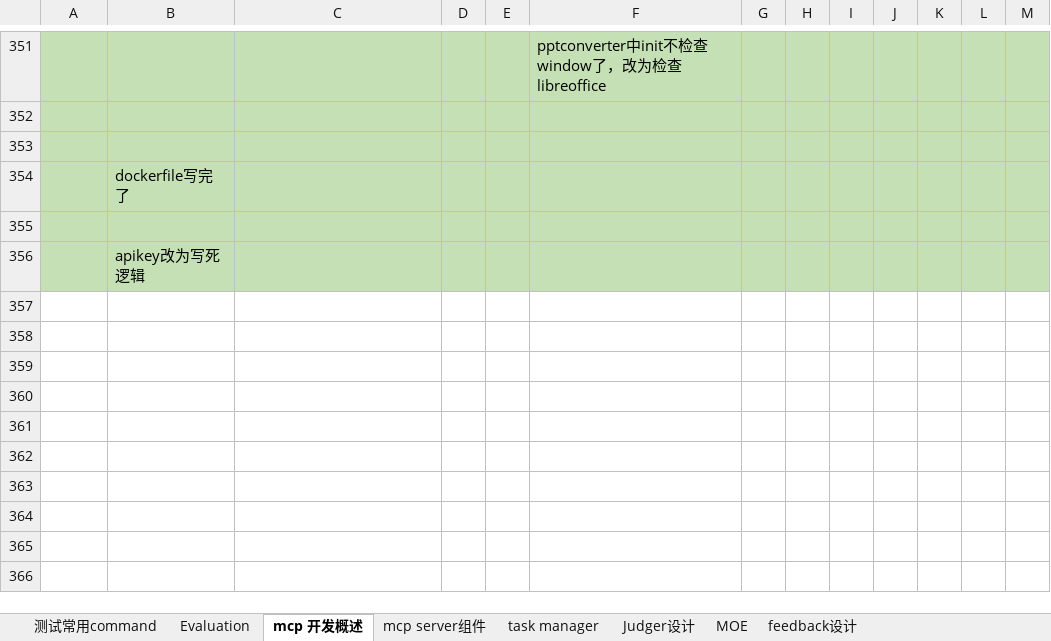
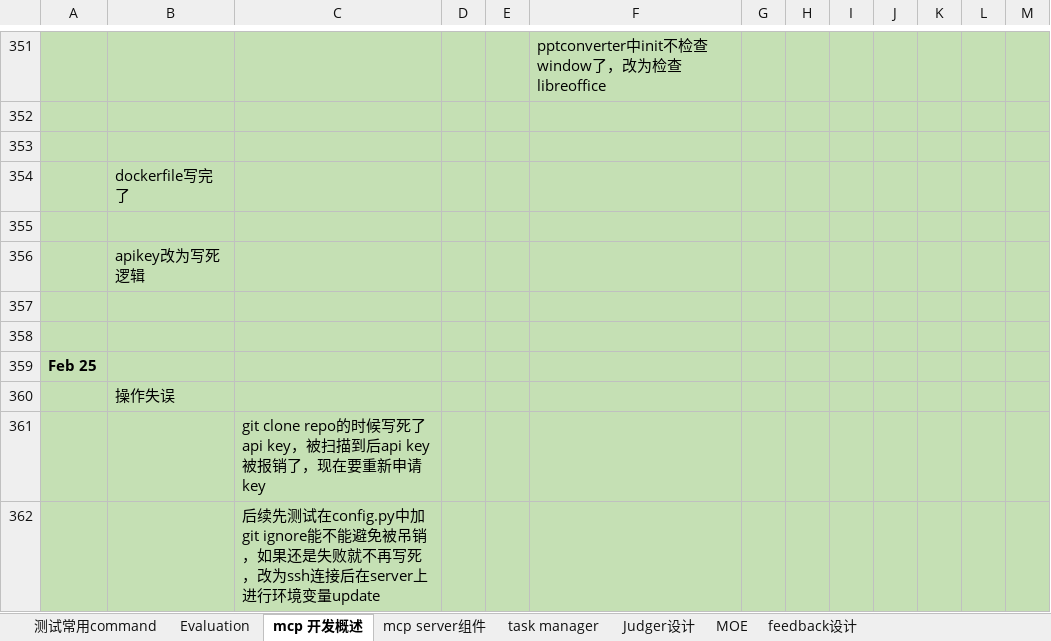
Before and after one commit to invincible-tyrannosaurus-warrior/AI-Pedia_A-Multi-Agent-System-for-Educational-Content-Generation-and-Validation, an Excel workbook: 开发日志.xlsx, sheet mcp 开发概述, drawn as a sheet; only a part is shown, gaps mark what is left out; values as stored, in another font and other column widths than the file's, no borders; charts and pictures not drawn; the diff names each change by its address in the sheet, - before the commit and + after, or states it on an @@ line.

```diff
--- a/开发日志.xlsx (sheet mcp 开发概述)
+++ b/开发日志.xlsx (sheet mcp 开发概述)
+row 357: (empty)
+row 358: (empty)
+row 359: Feb 25
+row 360:  | 操作失误
+row 361:  |  | git clone repo的时候写死了api key，被扫描到后api key被报销了，现在要重新申请key
+row 362:  |  | 后续先测试在config.py中加git ignore能不能避免被吊销，如果还是失败就不再写死，改为ssh连接后在server上进行环境变量update
```
Also changed, not shown: sheet 测试常用command, 2 other files.
